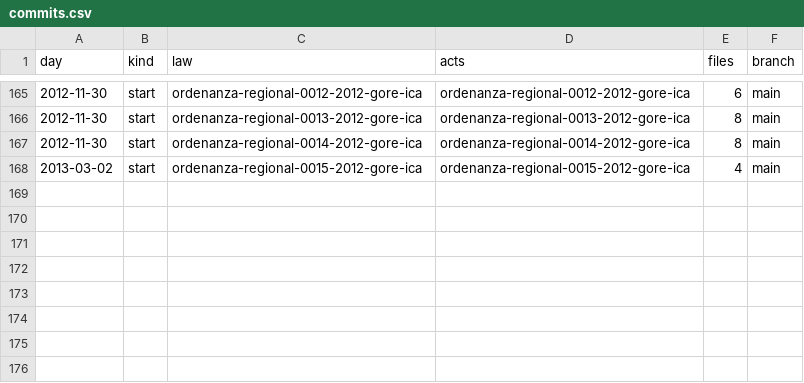
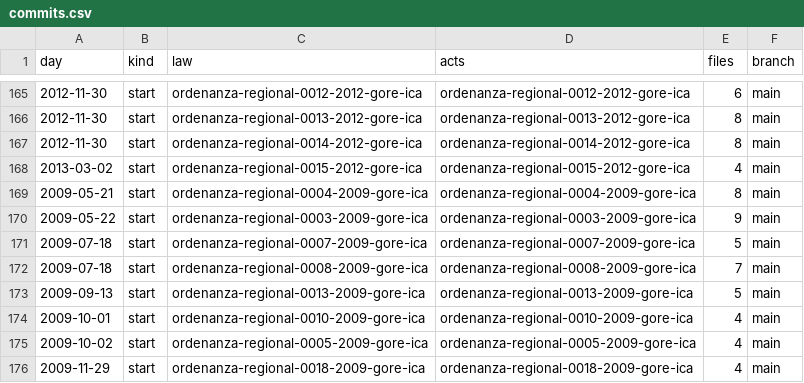
Before and after one commit to lexifina/peru-ica-law, a CSV file: data/commits.csv, drawn as a sheet; only a part is shown, gaps mark what is left out; the diff names each change by its address in the sheet, - before the commit and + after, or states it on an @@ line.

Commit message:
Documentation, tables, tools and REPRODUCE.md
Appended 8 commits to f90bc0ac8279; corpus sha256 315619fa094bdb1cd2df279b1893bab90fce018965d5a0297d53a8a58f8df391, data retrieved 2026-10-31.

```diff
--- a/data/commits.csv
+++ b/data/commits.csv
+row 169: 2009-05-21 | start | ordenanza-regional-0004-2009-gore-ica | ordenanza-regional-0004-2009-gore-ica | 8 | main
+row 170: 2009-05-22 | start | ordenanza-regional-0003-2009-gore-ica | ordenanza-regional-0003-2009-gore-ica | 9 | main
+row 171: 2009-07-18 | start | ordenanza-regional-0007-2009-gore-ica | ordenanza-regional-0007-2009-gore-ica | 5 | main
+row 172: 2009-07-18 | start | ordenanza-regional-0008-2009-gore-ica | ordenanza-regional-0008-2009-gore-ica | 7 | main
+row 173: 2009-09-13 | start | ordenanza-regional-0013-2009-gore-ica | ordenanza-regional-0013-2009-gore-ica | 5 | main
+row 174: 2009-10-01 | start | ordenanza-regional-0010-2009-gore-ica | ordenanza-regional-0010-2009-gore-ica | 4 | main
+row 175: 2009-10-02 | start | ordenanza-regional-0005-2009-gore-ica | ordenanza-regional-0005-2009-gore-ica | 4 | main
+row 176: 2009-11-29 | start | ordenanza-regional-0018-2009-gore-ica | ordenanza-regional-0018-2009-gore-ica | 4 | main
```
Also changed, not shown: data/laws.csv, 14 other files.
